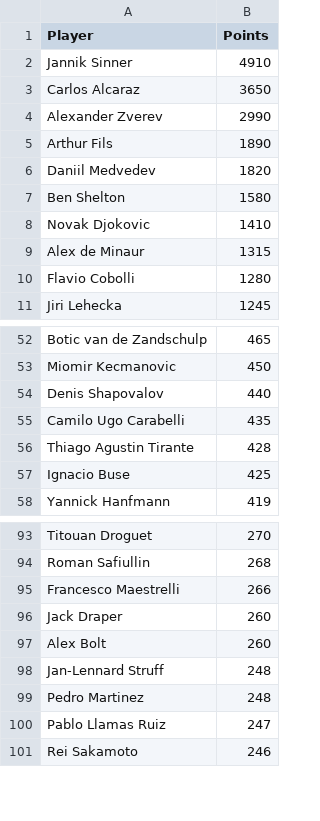
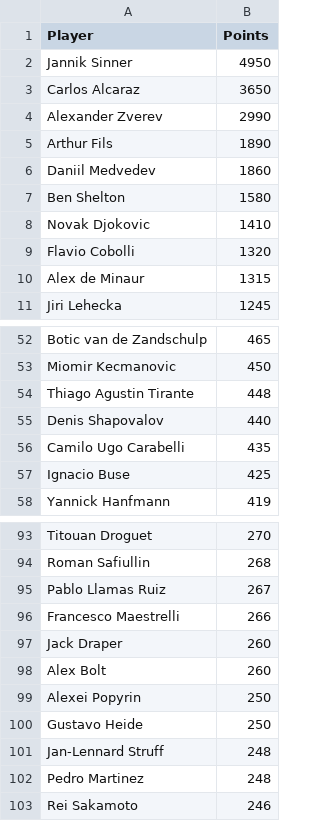
Before and after one commit to peterblum20/ATP-Race-Data, a CSV file: atp_race_top500.csv, drawn as a sheet; only a part is shown, gaps mark what is left out; the diff covers the shown part only.

```diff
--- a/atp_race_top500.csv
+++ b/atp_race_top500.csv
@@ -1,3 +1,3 @@
 Player,Points
-Jannik Sinner,4910
+Jannik Sinner,4950
 Carlos Alcaraz,3650
@@ -5,7 +5,7 @@ Alexander Zverev,2990
 Arthur Fils,1890
-Daniil Medvedev,1820
+Daniil Medvedev,1860
 Ben Shelton,1580
 Novak Djokovic,1410
+Flavio Cobolli,1320
 Alex de Minaur,1315
-Flavio Cobolli,1280
 Jiri Lehecka,1245
@@ -53,5 +53,5 @@ Botic van de Zandschulp,465
 Miomir Kecmanovic,450
+Thiago Agustin Tirante,448
 Denis Shapovalov,440
 Camilo Ugo Carabelli,435
-Thiago Agustin Tirante,428
 Ignacio Buse,425
@@ -94,2 +94,3 @@ Titouan Droguet,270
 Roman Safiullin,268
+Pablo Llamas Ruiz,267
 Francesco Maestrelli,266
@@ -97,5 +98,6 @@ Jack Draper,260
 Alex Bolt,260
+Alexei Popyrin,250
+Gustavo Heide,250
 Jan-Lennard Struff,248
 Pedro Martinez,248
-Pablo Llamas Ruiz,247
 Rei Sakamoto,246
```
Also changed, not shown: 16 added rows, 18 removed rows and 1 edited cell elsewhere in this file, wta_race_top500.csv.
